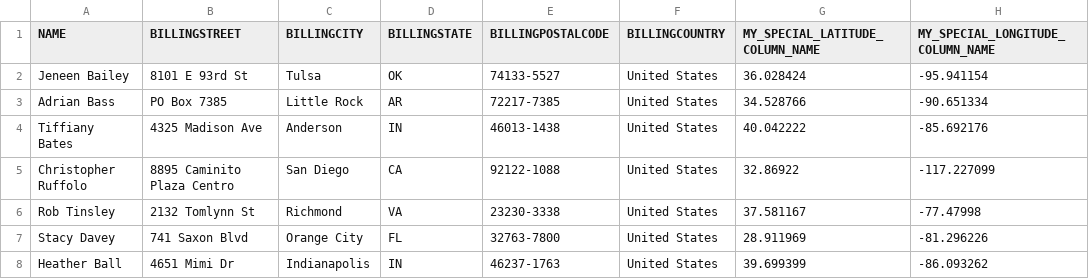
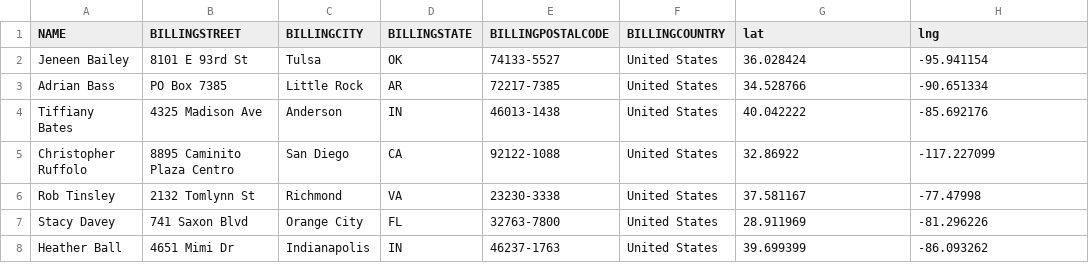
Before and after one commit to NimbleUserDev/company-projects, a CSV file: accounts-tiny-geo.csv, drawn as a sheet; only a part is shown.

Commit message:
Changing column names in csv

```diff
--- a/accounts-tiny-geo.csv
+++ b/accounts-tiny-geo.csv
@@ -1,2 +1,2 @@
-NAME,BILLINGSTREET,BILLINGCITY,BILLINGSTATE,BILLINGPOSTALCODE,BILLINGCOUNTRY,MY_SPECIAL_LATITUDE_COLUMN_NAME,MY_SPECIAL_LONGITUDE_COLUMN_NAME
+NAME,BILLINGSTREET,BILLINGCITY,BILLINGSTATE,BILLINGPOSTALCODE,BILLINGCOUNTRY,lat,lng
 Jeneen Bailey,8101 E 93rd St,Tulsa,OK,74133-5527,United States,36.028424,-95.941154
```
Also changed, not shown: 1 other file.
